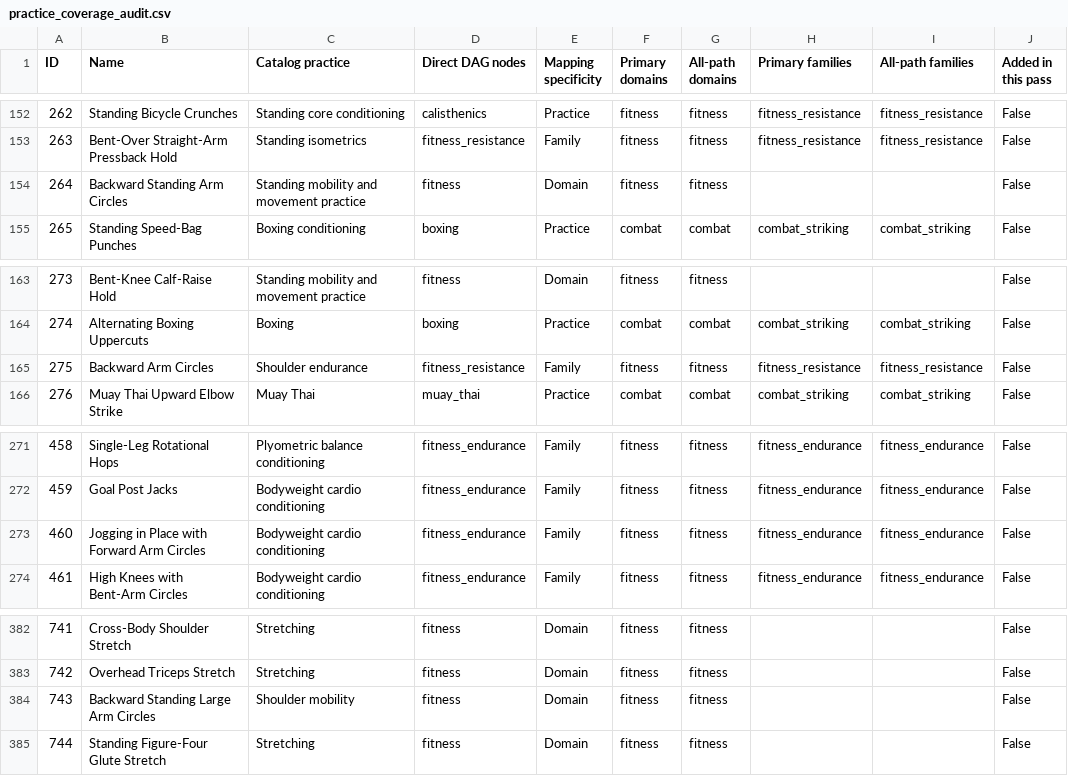
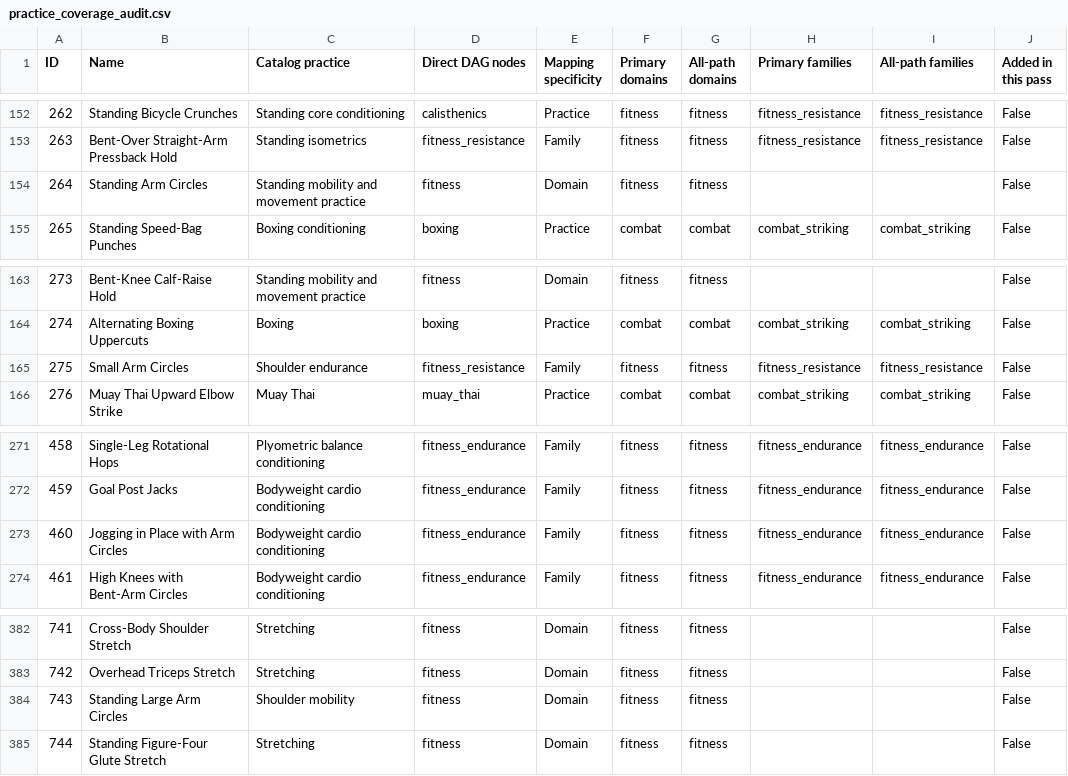
Before and after one commit to nopara73/Flux, a CSV file: docs/practice_coverage_audit.csv, drawn as a sheet; only a part is shown, gaps mark what is left out; the diff covers the shown part only.

```diff
--- a/docs/practice_coverage_audit.csv
+++ b/docs/practice_coverage_audit.csv
@@ -153,3 +153,3 @@
 "263","Bent-Over Straight-Arm Pressback Hold","Standing isometrics","fitness_resistance","Family","fitness","fitness","fitness_resistance","fitness_resistance","False"
-"264","Backward Standing Arm Circles","Standing mobility and movement practice","fitness","Domain","fitness","fitness","","","False"
+"264","Standing Arm Circles","Standing mobility and movement practice","fitness","Domain","fitness","fitness","","","False"
 "265","Standing Speed-Bag Punches","Boxing conditioning","boxing","Practice","combat","combat","combat_striking","combat_striking","False"
@@ -164,3 +164,3 @@
 "274","Alternating Boxing Uppercuts","Boxing","boxing","Practice","combat","combat","combat_striking","combat_striking","False"
-"275","Backward Arm Circles","Shoulder endurance","fitness_resistance","Family","fitness","fitness","fitness_resistance","fitness_resistance","False"
+"275","Small Arm Circles","Shoulder endurance","fitness_resistance","Family","fitness","fitness","fitness_resistance","fitness_resistance","False"
 "276","Muay Thai Upward Elbow Strike","Muay Thai","muay_thai","Practice","combat","combat","combat_striking","combat_striking","False"
@@ -272,3 +272,3 @@
 "459","Goal Post Jacks","Bodyweight cardio conditioning","fitness_endurance","Family","fitness","fitness","fitness_endurance","fitness_endurance","False"
-"460","Jogging in Place with Forward Arm Circles","Bodyweight cardio conditioning","fitness_endurance","Family","fitness","fitness","fitness_endurance","fitness_endurance","False"
+"460","Jogging in Place with Arm Circles","Bodyweight cardio conditioning","fitness_endurance","Family","fitness","fitness","fitness_endurance","fitness_endurance","False"
 "461","High Knees with Bent-Arm Circles","Bodyweight cardio conditioning","fitness_endurance","Family","fitness","fitness","fitness_endurance","fitness_endurance","False"
@@ -383,3 +383,3 @@
 "742","Overhead Triceps Stretch","Stretching","fitness","Domain","fitness","fitness","","","False"
-"743","Backward Standing Large Arm Circles","Shoulder mobility","fitness","Domain","fitness","fitness","","","False"
+"743","Standing Large Arm Circles","Shoulder mobility","fitness","Domain","fitness","fitness","","","False"
 "744","Standing Figure-Four Glute Stretch","Stretching","fitness","Domain","fitness","fitness","","","False"
```
Also changed, not shown: 7 removed rows and 5 edited cells elsewhere in this file, 55 other files.
